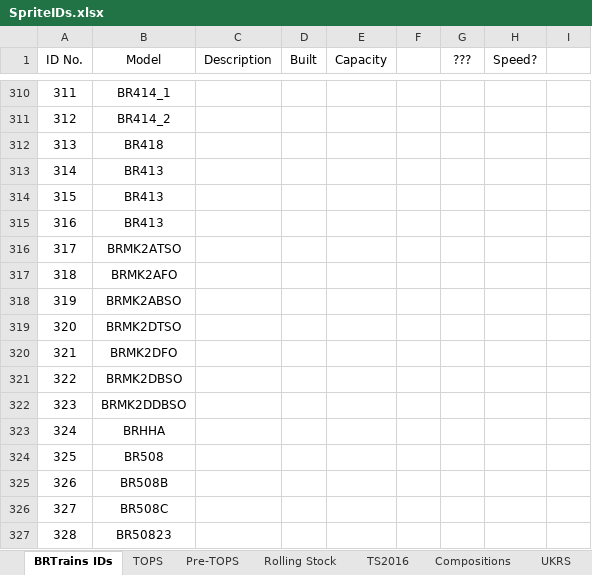
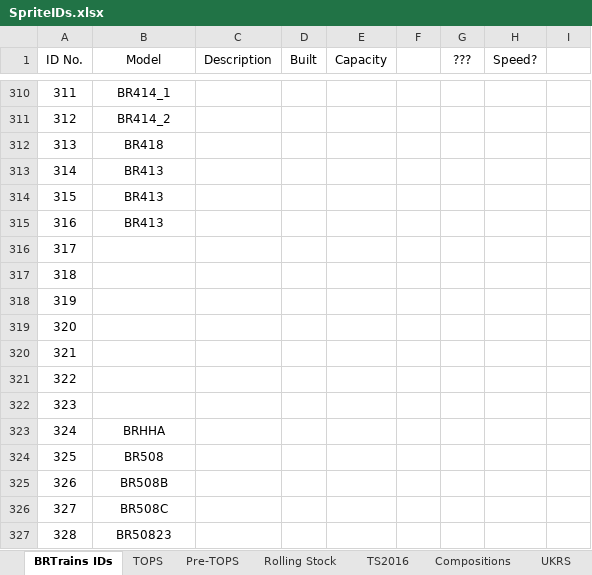
Before and after one commit to BRTrains/BRTrains2, an Excel workbook: docs/SpriteIDs.xlsx, sheet BRTrains IDs, drawn as a sheet; only a part is shown, gaps mark what is left out; values as stored, in another font and other column widths than the file's, no borders; the diff covers the shown part only; the diff names each change by its address in the sheet, - before the commit and + after, or states it on an @@ line.

```diff
--- a/docs/SpriteIDs.xlsx (sheet BRTrains IDs)
+++ b/docs/SpriteIDs.xlsx (sheet BRTrains IDs)
-B316 (Model): BRMK2ATSO
+B316 (Model): (empty)
-B317 (Model): BRMK2AFO
+B317 (Model): (empty)
-B318 (Model): BRMK2ABSO
+B318 (Model): (empty)
-B319 (Model): BRMK2DTSO
+B319 (Model): (empty)
-B320 (Model): BRMK2DFO
+B320 (Model): (empty)
-B321 (Model): BRMK2DBSO
+B321 (Model): (empty)
-B322 (Model): BRMK2DDBSO
+B322 (Model): (empty)
```
Also changed, not shown: 241 added rows elsewhere in this sheet, 18 other files.
